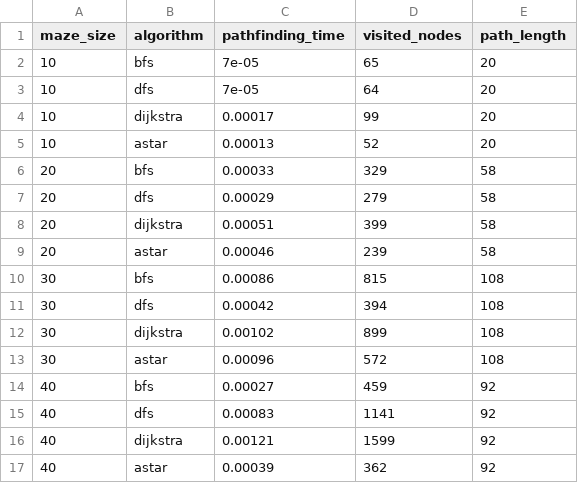
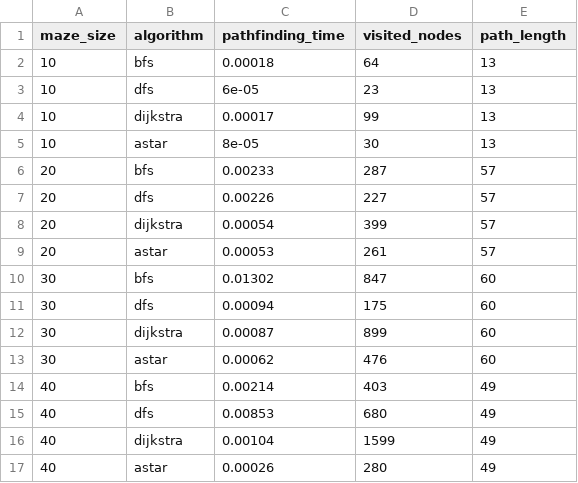
Before and after one commit to lassewolpmann/dsa-pathfinding-visualizer, a CSV file: data.csv, drawn as a sheet; only a part is shown; the diff covers the shown part only.

```diff
--- a/data.csv
+++ b/data.csv
@@ -1,17 +1,17 @@
 maze_size,algorithm,pathfinding_time,visited_nodes,path_length
-10,bfs,7e-05,65,20
-10,dfs,7e-05,64,20
-10,dijkstra,0.00017,99,20
-10,astar,0.00013,52,20
-20,bfs,0.00033,329,58
-20,dfs,0.00029,279,58
-20,dijkstra,0.00051,399,58
-20,astar,0.00046,239,58
-30,bfs,0.00086,815,108
-30,dfs,0.00042,394,108
-30,dijkstra,0.00102,899,108
-30,astar,0.00096,572,108
-40,bfs,0.00027,459,92
-40,dfs,0.00083,1141,92
-40,dijkstra,0.00121,1599,92
-40,astar,0.00039,362,92
+10,bfs,0.00018,64,13
+10,dfs,6e-05,23,13
+10,dijkstra,0.00017,99,13
+10,astar,8e-05,30,13
+20,bfs,0.00233,287,57
+20,dfs,0.00226,227,57
+20,dijkstra,0.00054,399,57
+20,astar,0.00053,261,57
+30,bfs,0.01302,847,60
+30,dfs,0.00094,175,60
+30,dijkstra,0.00087,899,60
+30,astar,0.00062,476,60
+40,bfs,0.00214,403,49
+40,dfs,0.00853,680,49
+40,dijkstra,0.00104,1599,49
+40,astar,0.00026,280,49
```
Also changed, not shown: 66 edited cells elsewhere in this file, 7 other files.
